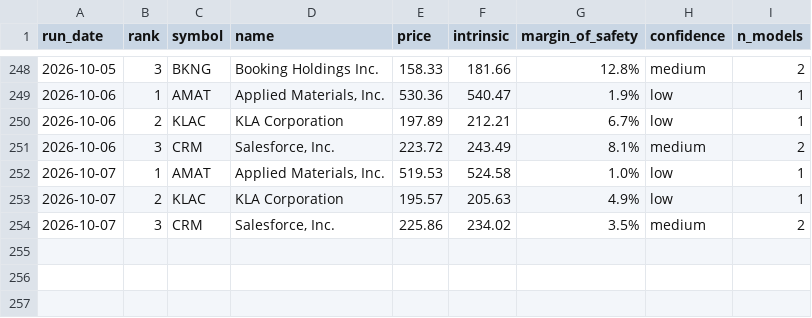
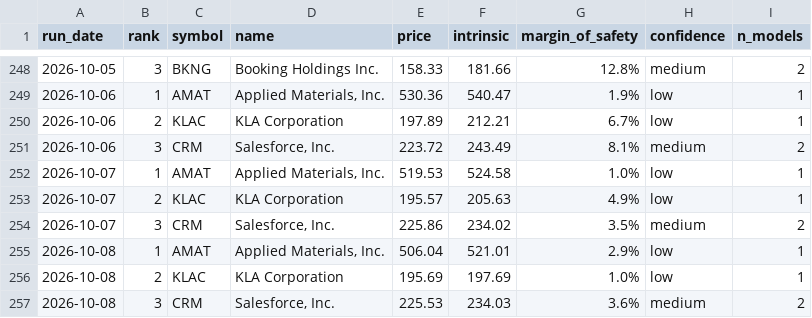
Before and after one commit to blakebrennan2-lab/Stock-Valuator-, a CSV file: state/picks_log.csv, drawn as a sheet; only a part is shown, gaps mark what is left out; the diff names each change by its address in the sheet, - before the commit and + after, or states it on an @@ line.

```diff
--- a/state/picks_log.csv
+++ b/state/picks_log.csv
+row 255: 2026-10-08 | 1 | AMAT | Applied Materials, Inc. | 506.04 | 521.01 | 2.9% | low | 1
+row 256: 2026-10-08 | 2 | KLAC | KLA Corporation | 195.69 | 197.69 | 1.0% | low | 1
+row 257: 2026-10-08 | 3 | CRM | Salesforce, Inc. | 225.53 | 234.03 | 3.6% | medium | 2
```
Also changed, not shown: 2 other files.
